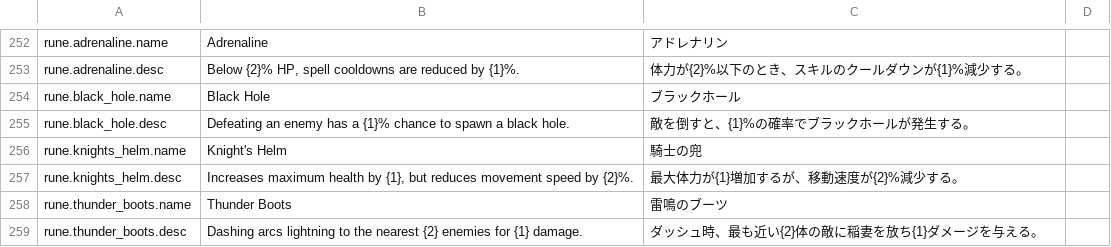
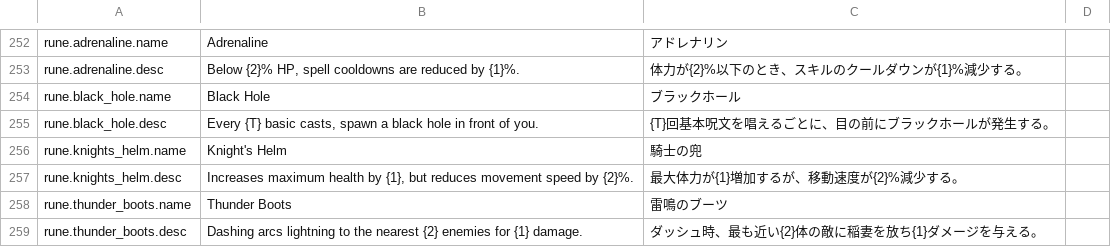
Before and after one commit to SquidGodDev/runic-rogues, a CSV file: Source/data/localization.csv, drawn as a sheet; only a part is shown, gaps mark what is left out.

Commit message:
Make black hole rune spawn on every X basic spell casts

```diff
--- a/Source/data/localization.csv
+++ b/Source/data/localization.csv
@@ -254,3 +254,3 @@ rune.adrenaline.desc,"Below {2}% HP, spell cooldowns are reduced by {1}%.","体
 rune.black_hole.name,"Black Hole","ブラックホール"
-rune.black_hole.desc,"Defeating an enemy has a {1}% chance to spawn a black hole.","敵を倒すと、{1}%の確率でブラックホールが発生する。"
+rune.black_hole.desc,"Every {T} basic casts, spawn a black hole in front of you.","{T}回基本呪文を唱えるごとに、目の前にブラックホールが発生する。"
 rune.knights_helm.name,"Knight's Helm","騎士の兜"
```
Also changed, not shown: 7 other files.
